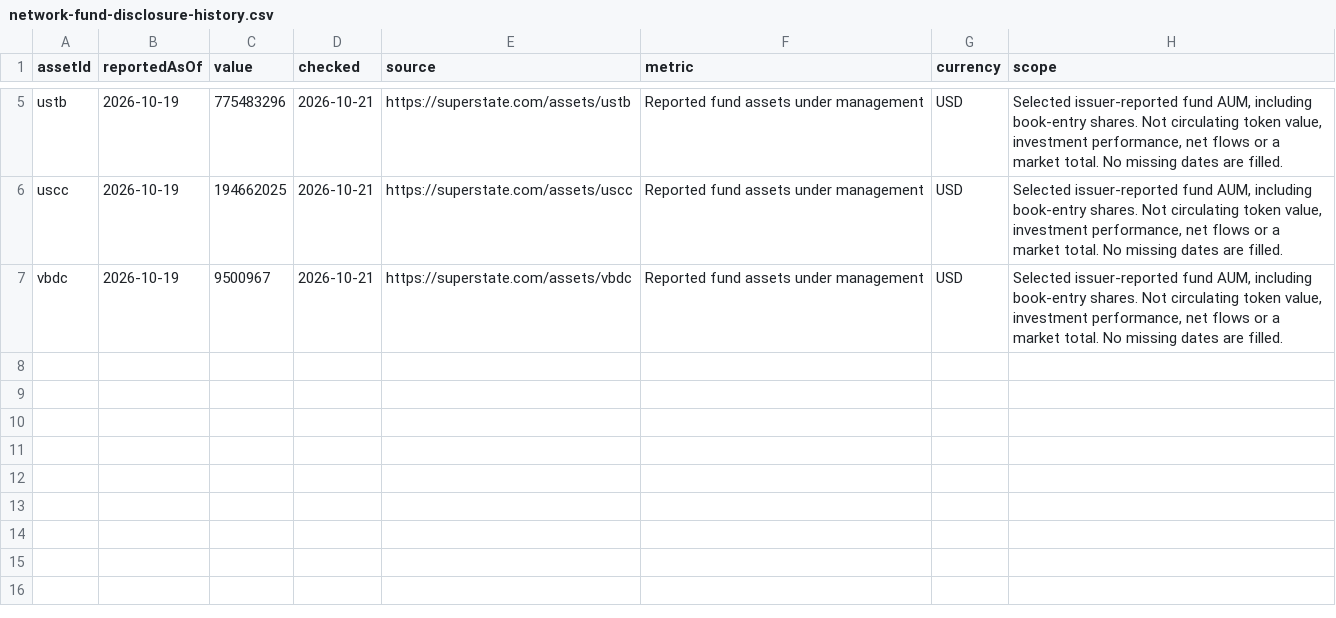
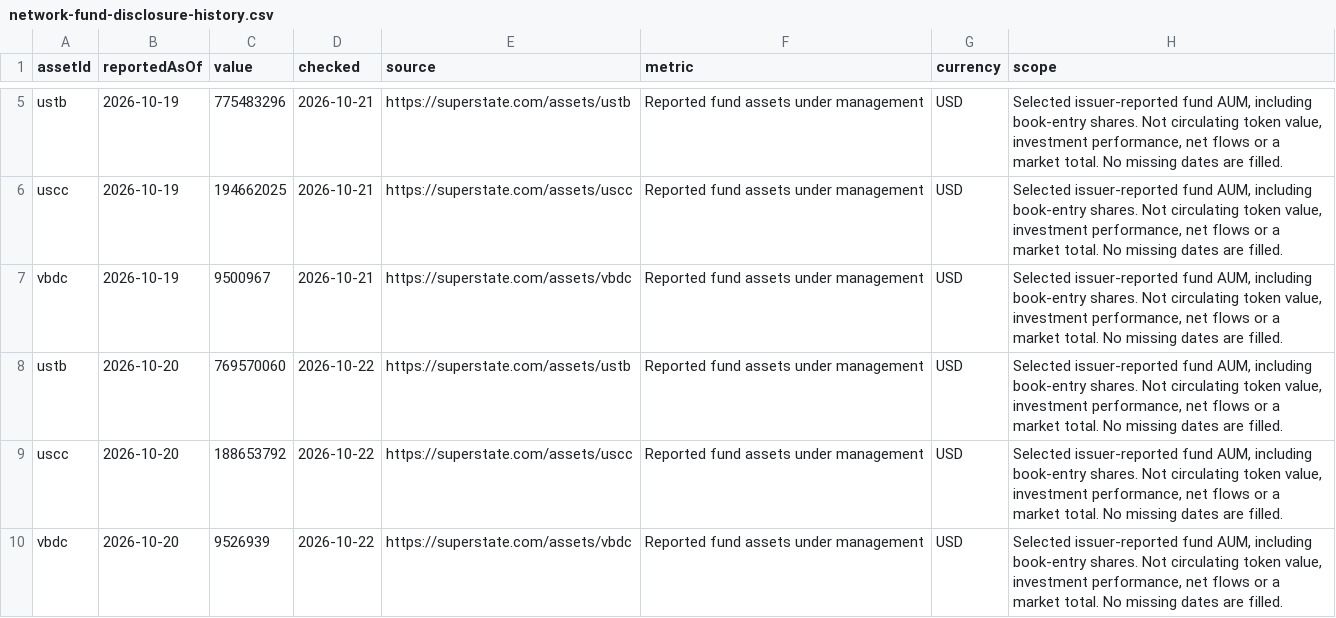
Before and after one commit to shefalishm/FluidRWA-Next-Website27may, a CSV file: assets/datasets/network-fund-disclosure-history.csv, drawn as a sheet; only a part is shown, gaps mark what is left out; the diff names each change by its address in the sheet, - before the commit and + after, or states it on an @@ line.

Commit message:
Expand Network Explorer with twelve sourced fund profiles and service maps

```diff
--- a/assets/datasets/network-fund-disclosure-history.csv
+++ b/assets/datasets/network-fund-disclosure-history.csv
+row 8: ustb | 2026-10-20 | 769570060 | 2026-10-22 | https://superstate.com/assets/ustb | Reported fund assets under management | USD | Selected issuer-reported fund AUM, including book-entry shares. Not circulating token value, investment performance, net flows or a market total. No missing dates are filled.
+row 9: uscc | 2026-10-20 | 188653792 | 2026-10-22 | https://superstate.com/assets/uscc | Reported fund assets under management | USD | Selected issuer-reported fund AUM, including book-entry shares. Not circulating token value, investment performance, net flows or a market total. No missing dates are filled.
+row 10: vbdc | 2026-10-20 | 9526939 | 2026-10-22 | https://superstate.com/assets/vbdc | Reported fund assets under management | USD | Selected issuer-reported fund AUM, including book-entry shares. Not circulating token value, investment performance, net flows or a market total. No missing dates are filled.
```
Also changed, not shown: public/assets/datasets/network-fund-disclosure-history.csv, 19 other files.
